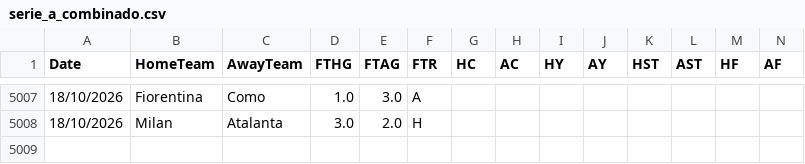
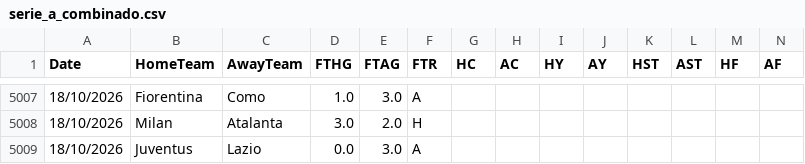
Before and after one commit to hectormera4-dotcom/premier-picks, a CSV file: serie_a_combinado.csv, drawn as a sheet; only a part is shown, gaps mark what is left out; rows hold the shown columns only; the diff names each change by its address in the sheet, - before the commit and + after, or states it on an @@ line.

```diff
--- a/serie_a_combinado.csv
+++ b/serie_a_combinado.csv
+row 5009: 18/10/2026 | Juventus | Lazio | 0.0 | 3.0 | A
```
Also changed, not shown: eredivisie_combinado.csv, ligue_1_combinado.csv.
